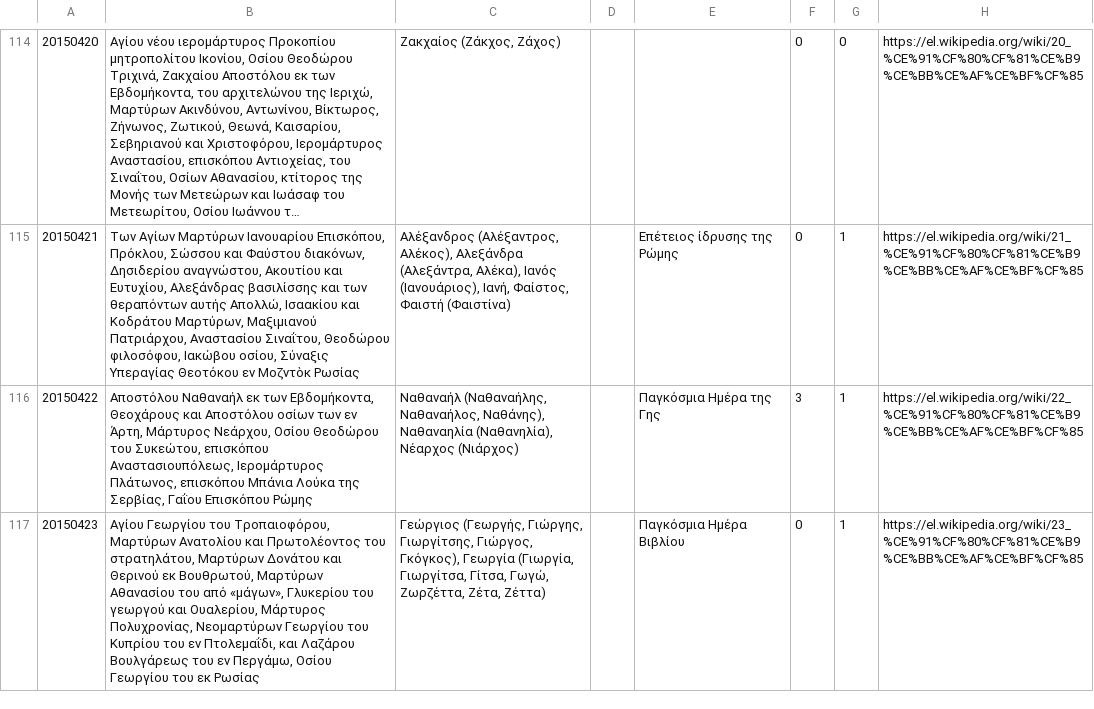
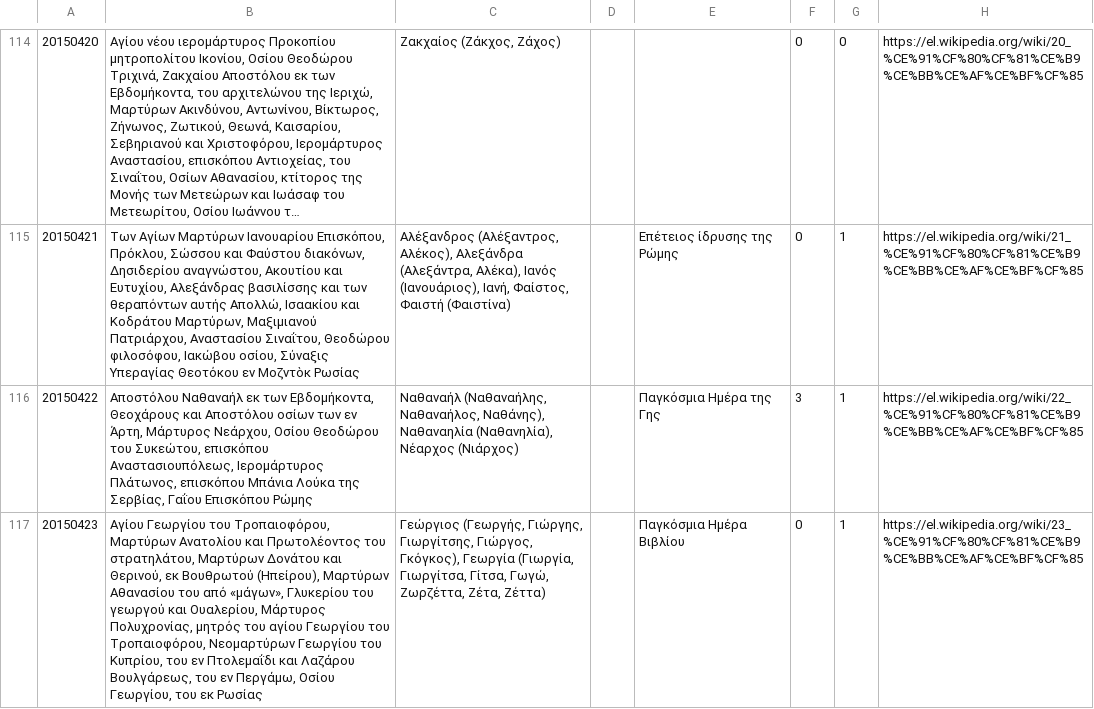
Before and after one commit to smekras/holydays-generator, a CSV file: files/2015-old.csv, drawn as a sheet; only a part is shown, gaps mark what is left out; long unchanged cells end in …; the diff covers the shown part only; the diff names each change by its address in the sheet, - before the commit and + after, or states it on an @@ line.

```diff
--- a/files/2015-old.csv
+++ b/files/2015-old.csv
-B117: …Δονάτου και Θερινού εκ Βουθρωτού, Μαρτύρων Αθανασίου του από «μάγων», Γλυκερίου του γεωργού και Ουαλερίου, Μάρτυρος Πολυχρονίας, Νεομαρτύρων Γεωργίου του Κυπρίου του εν Πτολεμαΐδι, και Λαζάρου Βουλγάρεως του εν Περγάμω, Οσίου Γεωργίου του εκ…
+B117: …Δονάτου και Θερινού, εκ Βουθρωτού (Ηπείρου), Μαρτύρων Αθανασίου του από «μάγων», Γλυκερίου του γεωργού και Ουαλερίου, Μάρτυρος Πολυχρονίας, μητρός του αγίου Γεωργίου του Τροπαιοφόρου, Νεομαρτύρων Γεωργίου του Κυπρίου, του εν Πτολεμαΐδι και Λαζάρου Βουλγάρεως, του εν Περγάμω, Οσίου Γεωργίου, του εκ…
```
Also changed, not shown: 3 edited cells elsewhere in this file, files/2015.csv, 5 other files.
